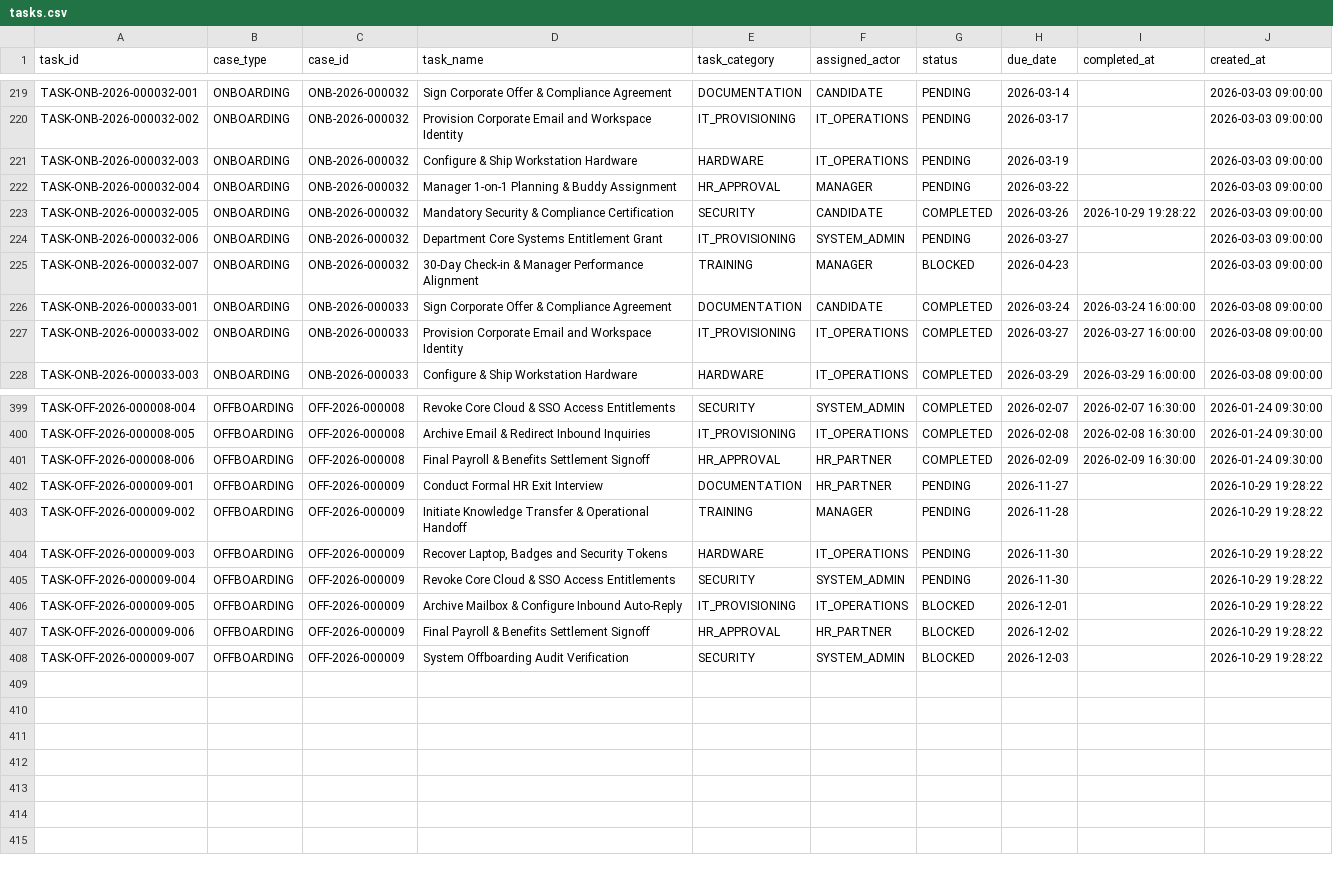
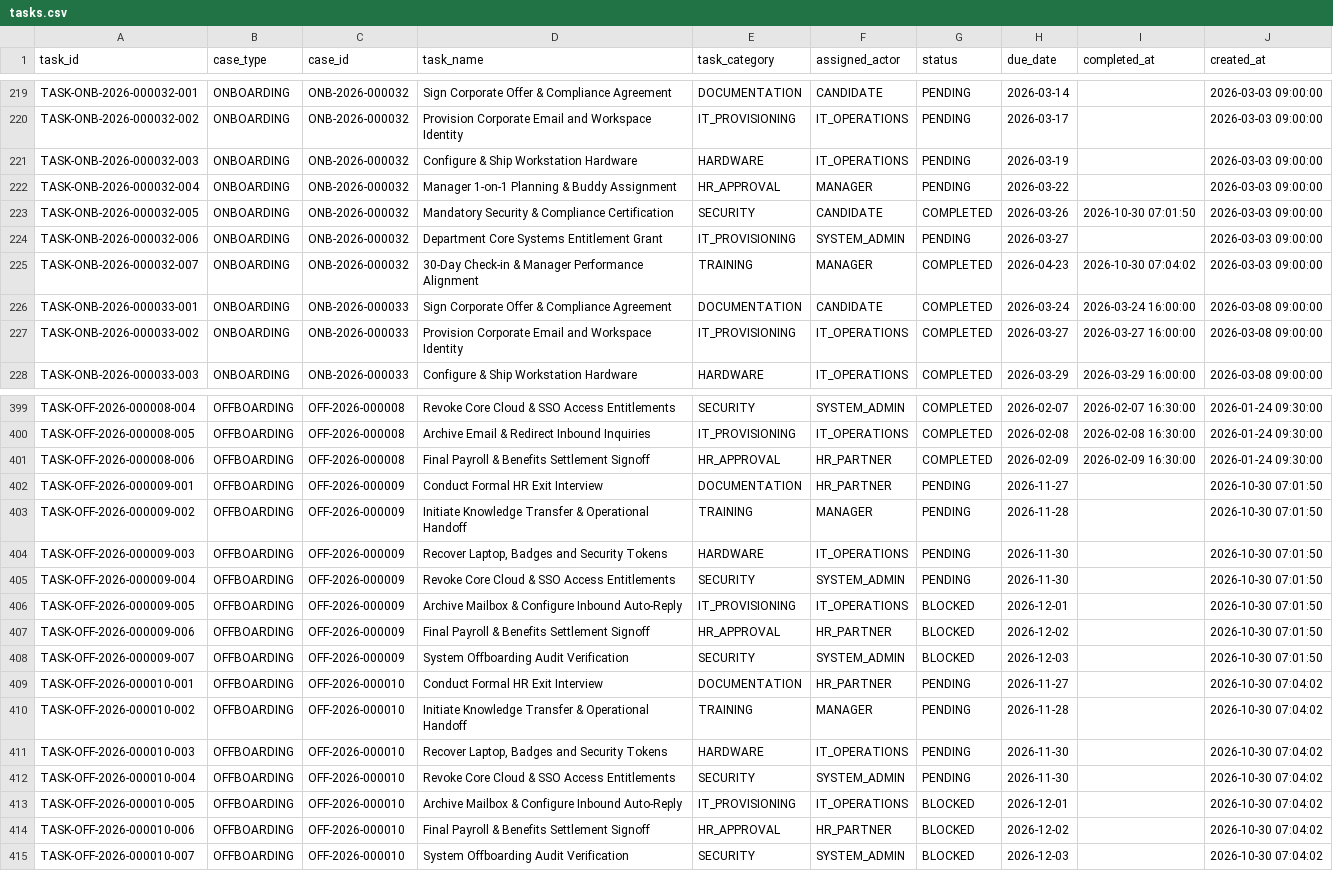
Before and after one commit to vasudhavemula22-beep/YottaFlex_Onboarding_Offboarding, a CSV file: exports/csv/tasks.csv, drawn as a sheet; only a part is shown, gaps mark what is left out.

```diff
--- a/exports/csv/tasks.csv
+++ b/exports/csv/tasks.csv
@@ -222,5 +222,5 @@ TASK-ONB-2026-000032-003,ONBOARDING,ONB-2026-000032,Configure & Ship Workstation
 TASK-ONB-2026-000032-004,ONBOARDING,ONB-2026-000032,Manager 1-on-1 Planning & Buddy Assignment,HR_APPROVAL,MANAGER,PENDING,2026-03-22,,2026-03-03 09:00:00
-TASK-ONB-2026-000032-005,ONBOARDING,ONB-2026-000032,Mandatory Security & Compliance Certification,SECURITY,CANDIDATE,COMPLETED,2026-03-26,2026-10-29 19:28:22,2026-03-03 09:00:00
+TASK-ONB-2026-000032-005,ONBOARDING,ONB-2026-000032,Mandatory Security & Compliance Certification,SECURITY,CANDIDATE,COMPLETED,2026-03-26,2026-10-30 07:01:50,2026-03-03 09:00:00
 TASK-ONB-2026-000032-006,ONBOARDING,ONB-2026-000032,Department Core Systems Entitlement Grant,IT_PROVISIONING,SYSTEM_ADMIN,PENDING,2026-03-27,,2026-03-03 09:00:00
-TASK-ONB-2026-000032-007,ONBOARDING,ONB-2026-000032,30-Day Check-in & Manager Performance Alignment,TRAINING,MANAGER,BLOCKED,2026-04-23,,2026-03-03 09:00:00
+TASK-ONB-2026-000032-007,ONBOARDING,ONB-2026-000032,30-Day Check-in & Manager Performance Alignment,TRAINING,MANAGER,COMPLETED,2026-04-23,2026-10-30 07:04:02,2026-03-03 09:00:00
 TASK-ONB-2026-000033-001,ONBOARDING,ONB-2026-000033,Sign Corporate Offer & Compliance Agreement,DOCUMENTATION,CANDIDATE,COMPLETED,2026-03-24,2026-03-24 16:00:00,2026-03-08 09:00:00
@@ -401,8 +401,15 @@ TASK-OFF-2026-000008-005,OFFBOARDING,OFF-2026-000008,Archive Email & Redirect In
 TASK-OFF-2026-000008-006,OFFBOARDING,OFF-2026-000008,Final Payroll & Benefits Settlement Signoff,HR_APPROVAL,HR_PARTNER,COMPLETED,2026-02-09,2026-02-09 16:30:00,2026-01-24 09:30:00
-TASK-OFF-2026-000009-001,OFFBOARDING,OFF-2026-000009,Conduct Formal HR Exit Interview,DOCUMENTATION,HR_PARTNER,PENDING,2026-11-27,,2026-10-29 19:28:22
-TASK-OFF-2026-000009-002,OFFBOARDING,OFF-2026-000009,Initiate Knowledge Transfer & Operational Handoff,TRAINING,MANAGER,PENDING,2026-11-28,,2026-10-29 19:28:22
-TASK-OFF-2026-000009-003,OFFBOARDING,OFF-2026-000009,"Recover Laptop, Badges and Security Tokens",HARDWARE,IT_OPERATIONS,PENDING,2026-11-30,,2026-10-29 19:28:22
-TASK-OFF-2026-000009-004,OFFBOARDING,OFF-2026-000009,Revoke Core Cloud & SSO Access Entitlements,SECURITY,SYSTEM_ADMIN,PENDING,2026-11-30,,2026-10-29 19:28:22
-TASK-OFF-2026-000009-005,OFFBOARDING,OFF-2026-000009,Archive Mailbox & Configure Inbound Auto-Reply,IT_PROVISIONING,IT_OPERATIONS,BLOCKED,2026-12-01,,2026-10-29 19:28:22
-TASK-OFF-2026-000009-006,OFFBOARDING,OFF-2026-000009,Final Payroll & Benefits Settlement Signoff,HR_APPROVAL,HR_PARTNER,BLOCKED,2026-12-02,,2026-10-29 19:28:22
-TASK-OFF-2026-000009-007,OFFBOARDING,OFF-2026-000009,System Offboarding Audit Verification,SECURITY,SYSTEM_ADMIN,BLOCKED,2026-12-03,,2026-10-29 19:28:22
+TASK-OFF-2026-000009-001,OFFBOARDING,OFF-2026-000009,Conduct Formal HR Exit Interview,DOCUMENTATION,HR_PARTNER,PENDING,2026-11-27,,2026-10-30 07:01:50
+TASK-OFF-2026-000009-002,OFFBOARDING,OFF-2026-000009,Initiate Knowledge Transfer & Operational Handoff,TRAINING,MANAGER,PENDING,2026-11-28,,2026-10-30 07:01:50
+TASK-OFF-2026-000009-003,OFFBOARDING,OFF-2026-000009,"Recover Laptop, Badges and Security Tokens",HARDWARE,IT_OPERATIONS,PENDING,2026-11-30,,2026-10-30 07:01:50
+TASK-OFF-2026-000009-004,OFFBOARDING,OFF-2026-000009,Revoke Core Cloud & SSO Access Entitlements,SECURITY,SYSTEM_ADMIN,PENDING,2026-11-30,,2026-10-30 07:01:50
+TASK-OFF-2026-000009-005,OFFBOARDING,OFF-2026-000009,Archive Mailbox & Configure Inbound Auto-Reply,IT_PROVISIONING,IT_OPERATIONS,BLOCKED,2026-12-01,,2026-10-30 07:01:50
+TASK-OFF-2026-000009-006,OFFBOARDING,OFF-2026-000009,Final Payroll & Benefits Settlement Signoff,HR_APPROVAL,HR_PARTNER,BLOCKED,2026-12-02,,2026-10-30 07:01:50
+TASK-OFF-2026-000009-007,OFFBOARDING,OFF-2026-000009,System Offboarding Audit Verification,SECURITY,SYSTEM_ADMIN,BLOCKED,2026-12-03,,2026-10-30 07:01:50
+TASK-OFF-2026-000010-001,OFFBOARDING,OFF-2026-000010,Conduct Formal HR Exit Interview,DOCUMENTATION,HR_PARTNER,PENDING,2026-11-27,,2026-10-30 07:04:02
+TASK-OFF-2026-000010-002,OFFBOARDING,OFF-2026-000010,Initiate Knowledge Transfer & Operational Handoff,TRAINING,MANAGER,PENDING,2026-11-28,,2026-10-30 07:04:02
+TASK-OFF-2026-000010-003,OFFBOARDING,OFF-2026-000010,"Recover Laptop, Badges and Security Tokens",HARDWARE,IT_OPERATIONS,PENDING,2026-11-30,,2026-10-30 07:04:02
+TASK-OFF-2026-000010-004,OFFBOARDING,OFF-2026-000010,Revoke Core Cloud & SSO Access Entitlements,SECURITY,SYSTEM_ADMIN,PENDING,2026-11-30,,2026-10-30 07:04:02
+TASK-OFF-2026-000010-005,OFFBOARDING,OFF-2026-000010,Archive Mailbox & Configure Inbound Auto-Reply,IT_PROVISIONING,IT_OPERATIONS,BLOCKED,2026-12-01,,2026-10-30 07:04:02
+TASK-OFF-2026-000010-006,OFFBOARDING,OFF-2026-000010,Final Payroll & Benefits Settlement Signoff,HR_APPROVAL,HR_PARTNER,BLOCKED,2026-12-02,,2026-10-30 07:04:02
+TASK-OFF-2026-000010-007,OFFBOARDING,OFF-2026-000010,System Offboarding Audit Verification,SECURITY,SYSTEM_ADMIN,BLOCKED,2026-12-03,,2026-10-30 07:04:02
```
Also changed, not shown: exports/csv/access_grants.csv, exports/csv/assets.csv, 17 other files.
